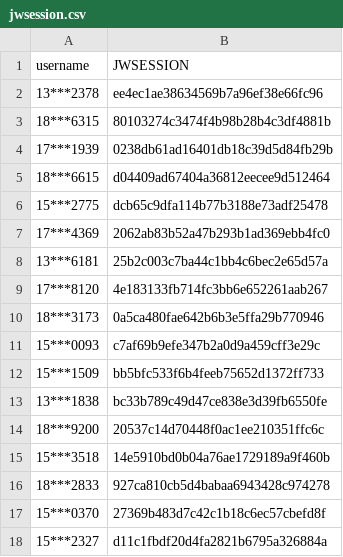
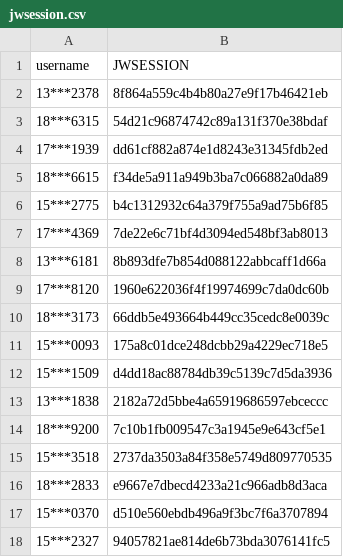
Before and after one commit to wangyuxiang123/XPUWeeklypunch, a CSV file: jwsession.csv, drawn as a sheet.

Commit message:
update

```diff
--- a/jwsession.csv
+++ b/jwsession.csv
@@ -1,18 +1,18 @@
 username,JWSESSION
-13***2378,ee4ec1ae38634569b7a96ef38e66fc96
-18***6315,80103274c3474f4b98b28b4c3df4881b
-17***1939,0238db61ad16401db18c39d5d84fb29b
-18***6615,d04409ad67404a36812eecee9d512464
-15***2775,dcb65c9dfa114b77b3188e73adf25478
-17***4369,2062ab83b52a47b293b1ad369ebb4fc0
-13***6181,25b2c003c7ba44c1bb4c6bec2e65d57a
-17***8120,4e183133fb714fc3bb6e652261aab267
-18***3173,0a5ca480fae642b6b3e5ffa29b770946
-15***0093,c7af69b9efe347b2a0d9a459cff3e29c
-15***1509,bb5bfc533f6b4feeb75652d1372ff733
-13***1838,bc33b789c49d47ce838e3d39fb6550fe
-18***9200,20537c14d70448f0ac1ee210351ffc6c
-15***3518,14e5910bd0b04a76ae1729189a9f460b
-18***2833,927ca810cb5d4babaa6943428c974278
-15***0370,27369b483d7c42c1b18c6ec57cbefd8f
-15***2327,d11c1fbdf20d4fa2821b6795a326884a
+13***2378,8f864a559c4b4b80a27e9f17b46421eb
+18***6315,54d21c96874742c89a131f370e38bdaf
+17***1939,dd61cf882a874e1d8243e31345fdb2ed
+18***6615,f34de5a911a949b3ba7c066882a0da89
+15***2775,b4c1312932c64a379f755a9ad75b6f85
+17***4369,7de22e6c71bf4d3094ed548bf3ab8013
+13***6181,8b893dfe7b854d088122abbcaff1d66a
+17***8120,1960e622036f4f19974699c7da0dc60b
+18***3173,66ddb5e493664b449cc35cedc8e0039c
+15***0093,175a8c01dce248dcbb29a4229ec718e5
+15***1509,d4dd18ac88784db39c5139c7d5da3936
+13***1838,2182a72d5bbe4a65919686597ebceccc
+18***9200,7c10b1fb009547c3a1945e9e643cf5e1
+15***3518,2737da3503a84f358e5749d809770535
+18***2833,e9667e7dbecd4233a21c966adb8d3aca
+15***0370,d510e560ebdb496a9f3bc7f6a3707894
+15***2327,94057821ae814de6b73bda3076141fc5
```
